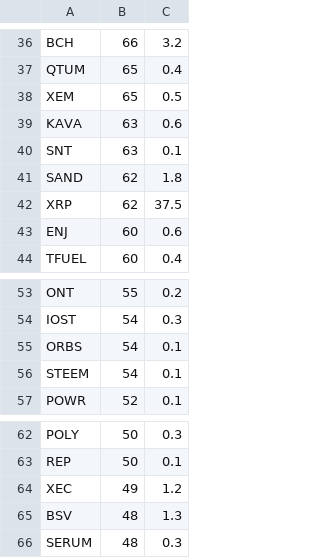
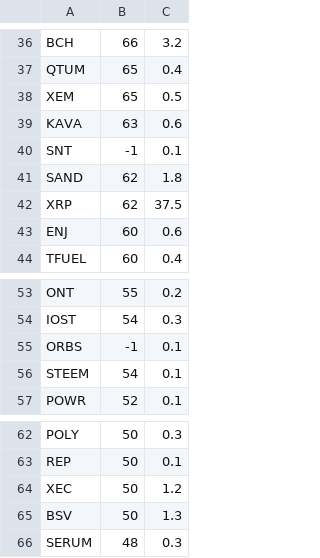
Before and after one commit to SihyunYou/Canicule, a CSV file: reputation.csv, drawn as a sheet; only a part is shown, gaps mark what is left out.

```diff
--- a/reputation.csv
+++ b/reputation.csv
@@ -39,3 +39,3 @@ XEM,65,0.5
 KAVA,63,0.6
-SNT,63,0.1
+SNT,-1,0.1
 SAND,62,1.8
@@ -54,3 +54,3 @@ ONT,55,0.2
 IOST,54,0.3
-ORBS,54,0.1
+ORBS,-1,0.1
 STEEM,54,0.1
@@ -63,4 +63,4 @@ POLY,50,0.3
 REP,50,0.1
-XEC,49,1.2
-BSV,48,1.3
+XEC,50,1.2
+BSV,50,1.3
 SERUM,48,0.3
```
Also changed, not shown: 1 other file.
